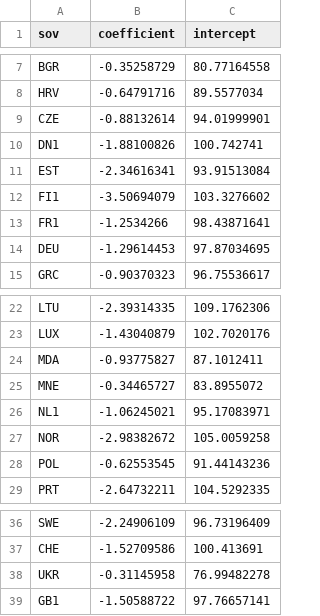
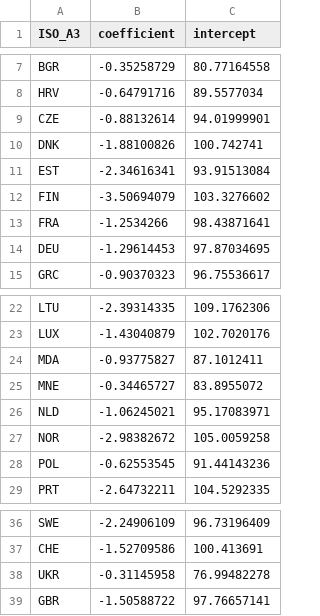
Before and after one commit to vkopio/data-science-project, a CSV file: data_manipulation/countries_air_quality_data.csv, drawn as a sheet; only a part is shown, gaps mark what is left out; the diff names each change by its address in the sheet, - before the commit and + after, or states it on an @@ line.

Commit message:
Changed country codes to iso a3

```diff
--- a/data_manipulation/countries_air_quality_data.csv
+++ b/data_manipulation/countries_air_quality_data.csv
-A1: sov
+A1: ISO_A3
-A10 (ISO_A3): DN1
+A10 (ISO_A3): DNK
-A12 (ISO_A3): FI1
+A12 (ISO_A3): FIN
-A13 (ISO_A3): FR1
+A13 (ISO_A3): FRA
-A26 (ISO_A3): NL1
+A26 (ISO_A3): NLD
-A39 (ISO_A3): GB1
+A39 (ISO_A3): GBR
```
